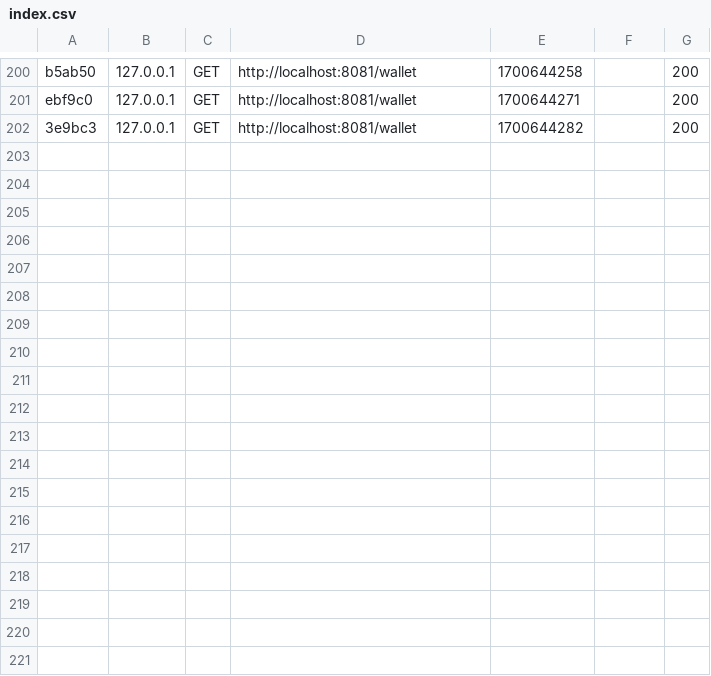
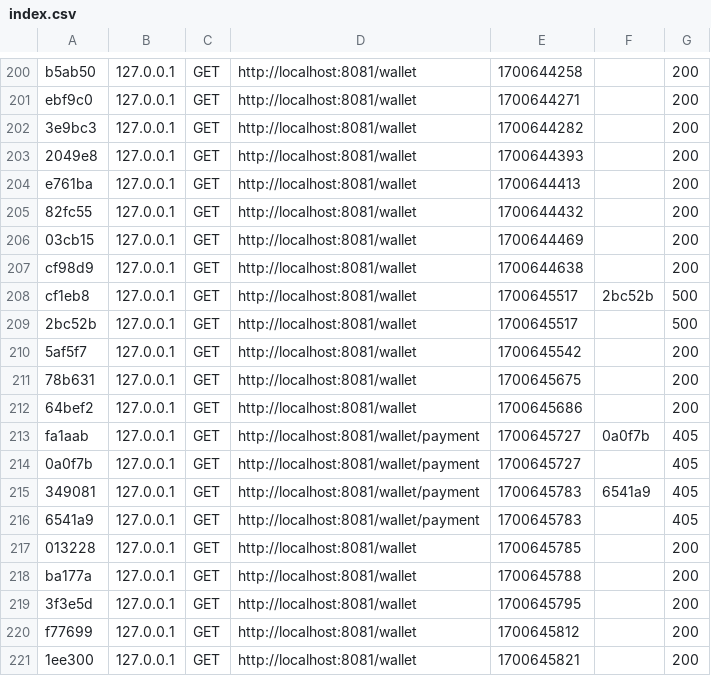
Before and after one commit to csgocode/Symfony-Casino, a CSV file: var/cache/dev/profiler/index.csv, drawn as a sheet; only a part is shown, gaps mark what is left out.

Commit message:
1/2 implementacion recarga wallet

```diff
--- a/var/cache/dev/profiler/index.csv
+++ b/var/cache/dev/profiler/index.csv
@@ -202 +202,20 @@ ebf9c0,127.0.0.1,GET,http://localhost:8081/wallet,1700644271,,200
 3e9bc3,127.0.0.1,GET,http://localhost:8081/wallet,1700644282,,200
+2049e8,127.0.0.1,GET,http://localhost:8081/wallet,1700644393,,200
+e761ba,127.0.0.1,GET,http://localhost:8081/wallet,1700644413,,200
+82fc55,127.0.0.1,GET,http://localhost:8081/wallet,1700644432,,200
+03cb15,127.0.0.1,GET,http://localhost:8081/wallet,1700644469,,200
+cf98d9,127.0.0.1,GET,http://localhost:8081/wallet,1700644638,,200
+cf1eb8,127.0.0.1,GET,http://localhost:8081/wallet,1700645517,2bc52b,500
+2bc52b,127.0.0.1,GET,http://localhost:8081/wallet,1700645517,,500
+5af5f7,127.0.0.1,GET,http://localhost:8081/wallet,1700645542,,200
+78b631,127.0.0.1,GET,http://localhost:8081/wallet,1700645675,,200
+64bef2,127.0.0.1,GET,http://localhost:8081/wallet,1700645686,,200
+fa1aab,127.0.0.1,GET,http://localhost:8081/wallet/payment,1700645727,0a0f7b,405
+0a0f7b,127.0.0.1,GET,http://localhost:8081/wallet/payment,1700645727,,405
+349081,127.0.0.1,GET,http://localhost:8081/wallet/payment,1700645783,6541a9,405
+6541a9,127.0.0.1,GET,http://localhost:8081/wallet/payment,1700645783,,405
+013228,127.0.0.1,GET,http://localhost:8081/wallet,1700645785,,200
+ba177a,127.0.0.1,GET,http://localhost:8081/wallet,1700645788,,200
+3f3e5d,127.0.0.1,GET,http://localhost:8081/wallet,1700645795,,200
+f77699,127.0.0.1,GET,http://localhost:8081/wallet,1700645812,,200
+1ee300,127.0.0.1,GET,http://localhost:8081/wallet,1700645821,,200
```
Also changed, not shown: 41 other files.
